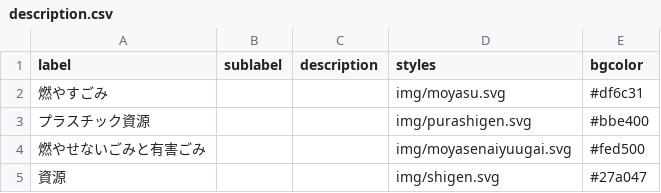
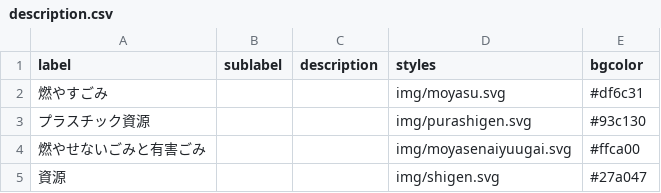
Before and after one commit to publitechASAKA/5374_8341, a CSV file: data/description.csv, drawn as a sheet.

Commit message:
色再調整

```diff
--- a/data/description.csv
+++ b/data/description.csv
@@ -2,4 +2,4 @@ label,sublabel,description,styles,bgcolor,,,,,,,,,,,,,,,,,,,,,
 燃やすごみ,,,img/moyasu.svg,#df6c31,,,,,,,,,,,,,,,,,,,,,
-プラスチック資源,,,img/purashigen.svg,#bbe400,,,,,,,,,,,,,,,,,,,,,
-燃やせないごみと有害ごみ,,,img/moyasenaiyuugai.svg,#fed500,,,,,,,,,,,,,,,,,,,,,
+プラスチック資源,,,img/purashigen.svg,#93c130,,,,,,,,,,,,,,,,,,,,,
+燃やせないごみと有害ごみ,,,img/moyasenaiyuugai.svg,#ffca00,,,,,,,,,,,,,,,,,,,,,
 資源,,,img/shigen.svg,#27a047,,,,,,,,,,,,,,,,,,,,,
```
